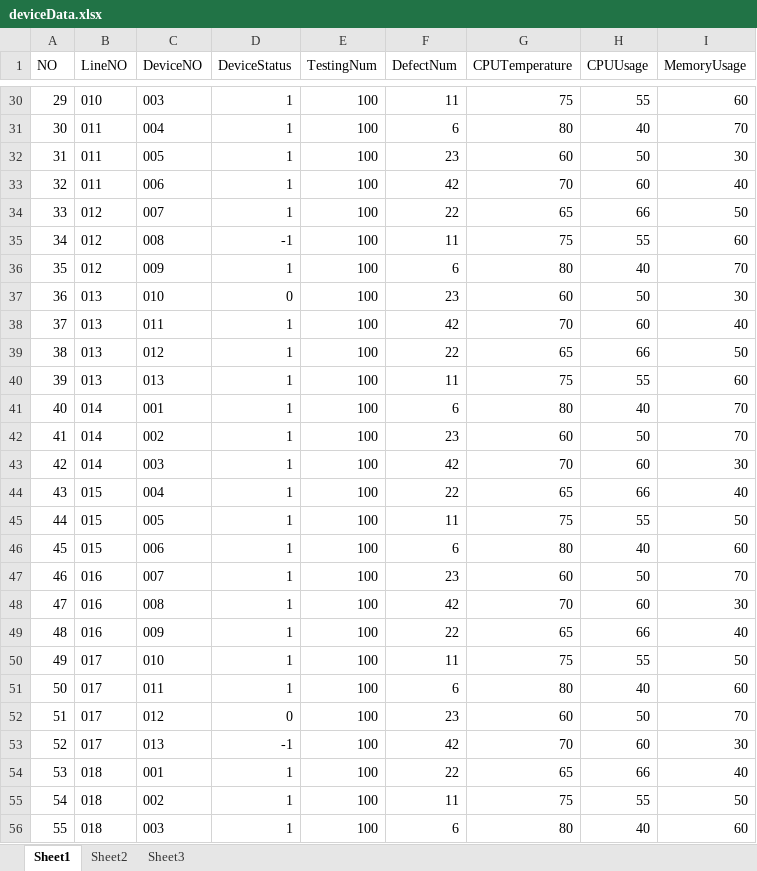
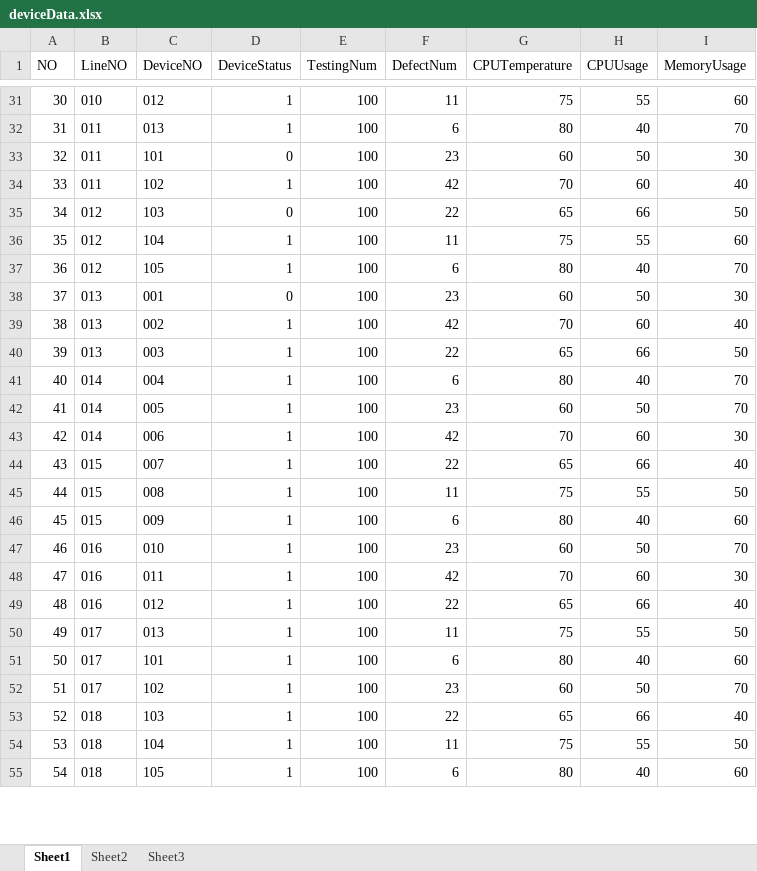
Before and after one commit to Neon2333/CloudManage, an Excel workbook: CETC/ExcelFile/deviceData.xlsx, sheet Sheet1, drawn as a sheet; only a part is shown, gaps mark what is left out; values as stored, in another font and other column widths than the file's, no borders; removed rows and columns are numbered as before the commit, all else as after; the diff covers the shown part only; the diff names each change by its address in the sheet, - before the commit and + after, or states it on an @@ line.

```diff
--- a/CETC/ExcelFile/deviceData.xlsx (sheet Sheet1)
+++ b/CETC/ExcelFile/deviceData.xlsx (sheet Sheet1)
@@ column A (NO) renumbered from row 17 down @@
-C31 (DeviceNO): 003
+C31 (DeviceNO): 012
-C32 (DeviceNO): 004
+C32 (DeviceNO): 013
-C33 (DeviceNO): 005
+C33 (DeviceNO): 101
-D33 (DeviceStatus): 1
+D33 (DeviceStatus): 0
-C34 (DeviceNO): 006
+C34 (DeviceNO): 102
-C35 (DeviceNO): 007
+C35 (DeviceNO): 103
-D35 (DeviceStatus): 1
+D35 (DeviceStatus): 0
-C36 (DeviceNO): 008
+C36 (DeviceNO): 104
-D36 (DeviceStatus): -1
+D36 (DeviceStatus): 1
-C37 (DeviceNO): 009
+C37 (DeviceNO): 105
-C38 (DeviceNO): 010
+C38 (DeviceNO): 001
-C39 (DeviceNO): 011
+C39 (DeviceNO): 002
-C40 (DeviceNO): 012
+C40 (DeviceNO): 003
-row 40: 39 | 013 | 013 | 1 | 100 | 11 | 75 | 55 | 60
-C41 (DeviceNO): 001
+C41 (DeviceNO): 004
-C42 (DeviceNO): 002
+C42 (DeviceNO): 005
-C43 (DeviceNO): 003
+C43 (DeviceNO): 006
-C44 (DeviceNO): 004
+C44 (DeviceNO): 007
-C45 (DeviceNO): 005
+C45 (DeviceNO): 008
-C46 (DeviceNO): 006
+C46 (DeviceNO): 009
-C47 (DeviceNO): 007
+C47 (DeviceNO): 010
-C48 (DeviceNO): 008
+C48 (DeviceNO): 011
-C49 (DeviceNO): 009
+C49 (DeviceNO): 012
-C50 (DeviceNO): 010
+C50 (DeviceNO): 013
-C51 (DeviceNO): 011
+C51 (DeviceNO): 101
-C52 (DeviceNO): 012
+C52 (DeviceNO): 102
-D52 (DeviceStatus): 0
+D52 (DeviceStatus): 1
-row 53: 52 | 017 | 013 | -1 | 100 | 42 | 70 | 60 | 30
-C53 (DeviceNO): 001
+C53 (DeviceNO): 103
-C54 (DeviceNO): 002
+C54 (DeviceNO): 104
-C55 (DeviceNO): 003
+C55 (DeviceNO): 105
```
Also changed, not shown: 2 added rows, 2 removed rows and 55 edited cells elsewhere in this sheet, 12 other files.
